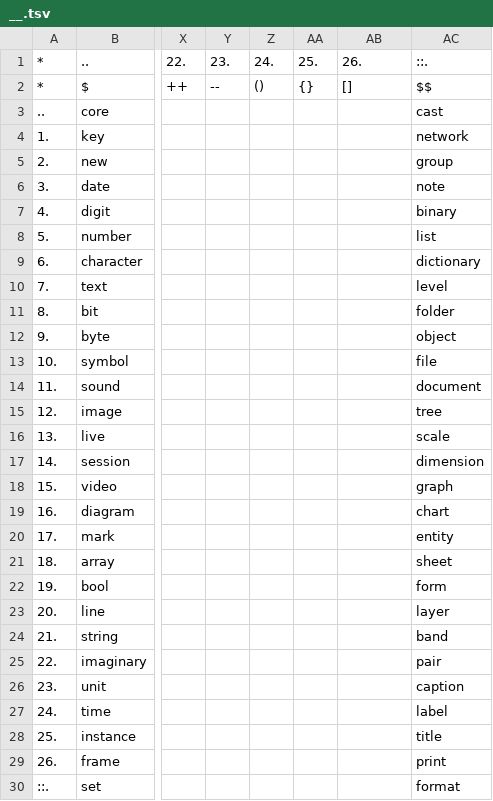
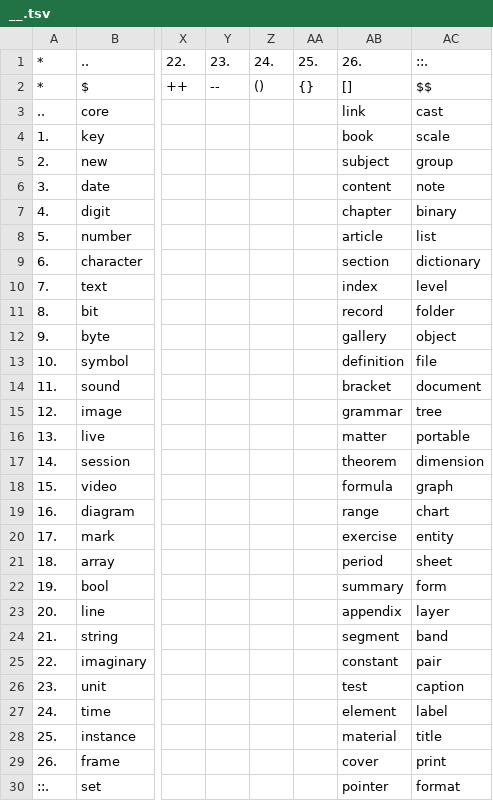
Before and after one commit to openroot/ProjectSpring53, a TSV file: .ProjectSpring53/__.tsv, drawn as a sheet; only a part is shown, gaps mark what is left out; the diff names each change by its address in the sheet, - before the commit and + after, or states it on an @@ line.

```diff
--- a/.ProjectSpring53/__.tsv
+++ b/.ProjectSpring53/__.tsv
-AB3: (empty)
+AB3: link
-AB4: (empty)
+AB4: book
-AC4: network
+AC4: scale
-AB5: (empty)
+AB5: subject
-AB6: (empty)
+AB6: content
-AB7: (empty)
+AB7: chapter
-AB8: (empty)
+AB8: article
-AB9: (empty)
+AB9: section
-AB10: (empty)
+AB10: index
-AB11: (empty)
+AB11: record
-AB12: (empty)
+AB12: gallery
-AB13: (empty)
+AB13: definition
-AB14: (empty)
+AB14: bracket
-AB15: (empty)
+AB15: grammar
-AB16: (empty)
+AB16: matter
-AC16: scale
+AC16: portable
-AB17: (empty)
+AB17: theorem
-AB18: (empty)
+AB18: formula
-AB19: (empty)
+AB19: range
-AB20: (empty)
+AB20: exercise
-AB21: (empty)
+AB21: period
-AB22: (empty)
+AB22: summary
-AB23: (empty)
+AB23: appendix
-AB24: (empty)
+AB24: segment
-AB25: (empty)
+AB25: constant
-AB26: (empty)
+AB26: test
-AB27: (empty)
+AB27: element
-AB28: (empty)
+AB28: material
-AB29: (empty)
+AB29: cover
-AB30: (empty)
+AB30: pointer
```
Also changed, not shown: 1 other file.
